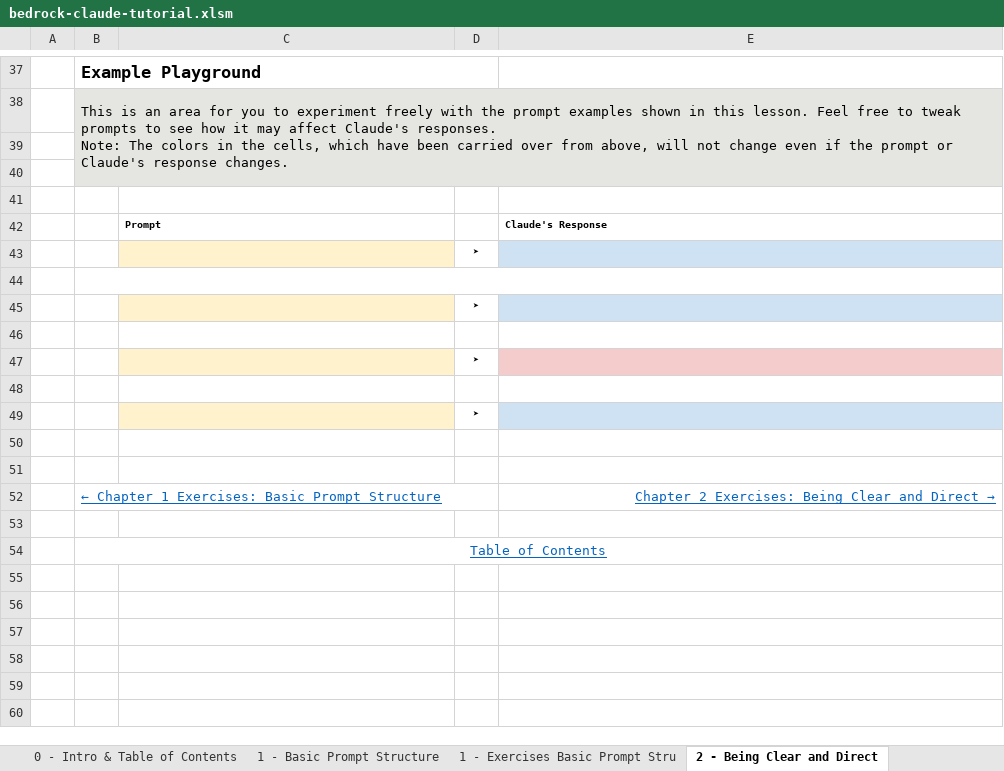
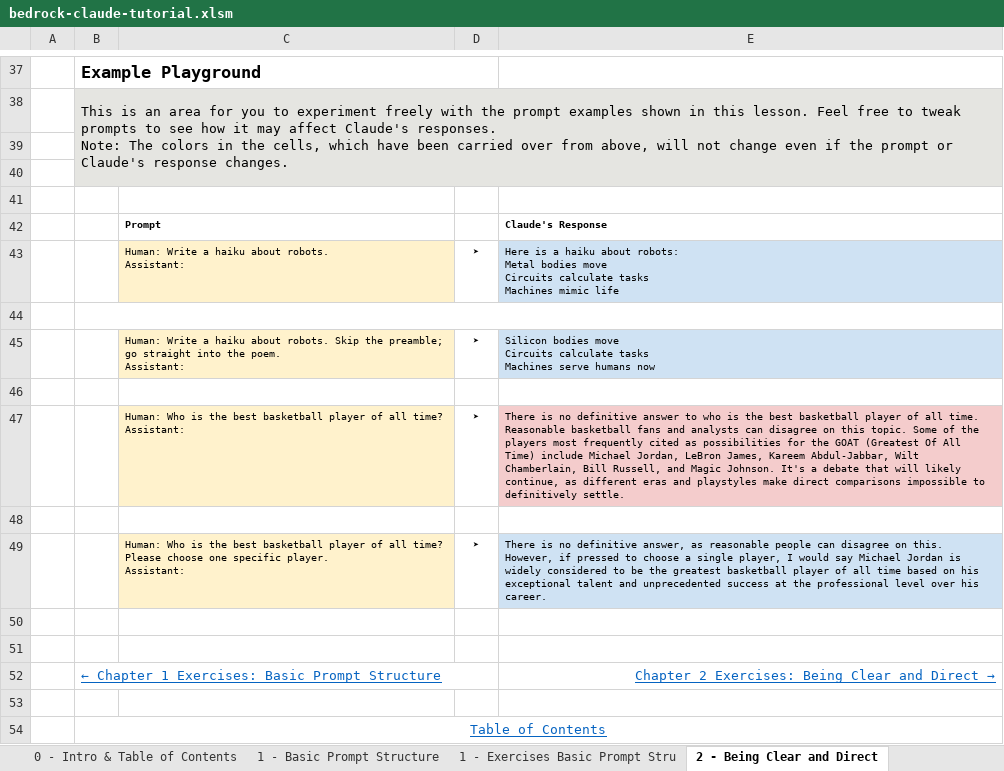
Before and after one commit to aws-samples/amazon-bedrock-prompting, an Excel workbook: bedrock-excel/bedrock-claude-tutorial.xlsm, sheet 2 - Being Clear and Direct, drawn as a sheet; only a part is shown, gaps mark what is left out; values as stored, in another font and other column widths than the file's, no borders; charts and pictures not drawn; removed rows and columns are numbered as before the commit, all else as after; ↵ is a line break in a cell; the diff names each change by its address in the sheet, - before the commit and + after, or states it on an @@ line.

```diff
--- a/bedrock-excel/bedrock-claude-tutorial.xlsm (sheet 2 - Being Clear and Direct)
+++ b/bedrock-excel/bedrock-claude-tutorial.xlsm (sheet 2 - Being Clear and Direct)
-row 43:  |  |  | ➤
+row 43:  |  | Human: Write a haiku about robots. ↵ Assistant: | ➤ | Here is a haiku about robots: ↵ Metal bodies move ↵ Circuits calculate tasks ↵ Machines mimic life
-row 45:  |  |  | ➤
+row 45:  |  | Human: Write a haiku about robots. Skip the preamble; go straight into the poem. ↵ Assistant: | ➤ | Silicon bodies move ↵ Circuits calculate tasks ↵ Machines serve humans now
-row 47:  |  |  | ➤
+row 47:  |  | Human: Who is the best basketball player of all time? ↵ Assistant: | ➤ | There is no definitive answer to who is the best basketball player of all time. Reasonable basketball fans and analysts can disagree on this topic. Some of the players most frequently cited as possibilities for the GOAT (Greatest Of All Time) include Michael Jordan, LeBron James, Kareem Abdul-Jabbar, Wilt Chamberlain, Bill Russell, and Magic Johnson. It's a debate that will likely continue, as different eras and playstyles make direct comparisons impossible to definitively settle.
-row 49:  |  |  | ➤
+row 49:  |  | Human: Who is the best basketball player of all time? Please choose one specific player. ↵ Assistant: | ➤ | There is no definitive answer, as reasonable people can disagree on this. However, if pressed to choose a single player, I would say Michael Jordan is widely considered to be the greatest basketball player of all time based on his exceptional talent and unprecedented success at the professional level over his career.
```
Also changed, not shown: sheet 1 - Basic Prompt Structure, sheet 0 - Pre-requisites, sheet 1 - Exercises Basic Prompt Stru, bedrock-excel/bedrock-claude-tutorial_w_outputs.xlsm.
